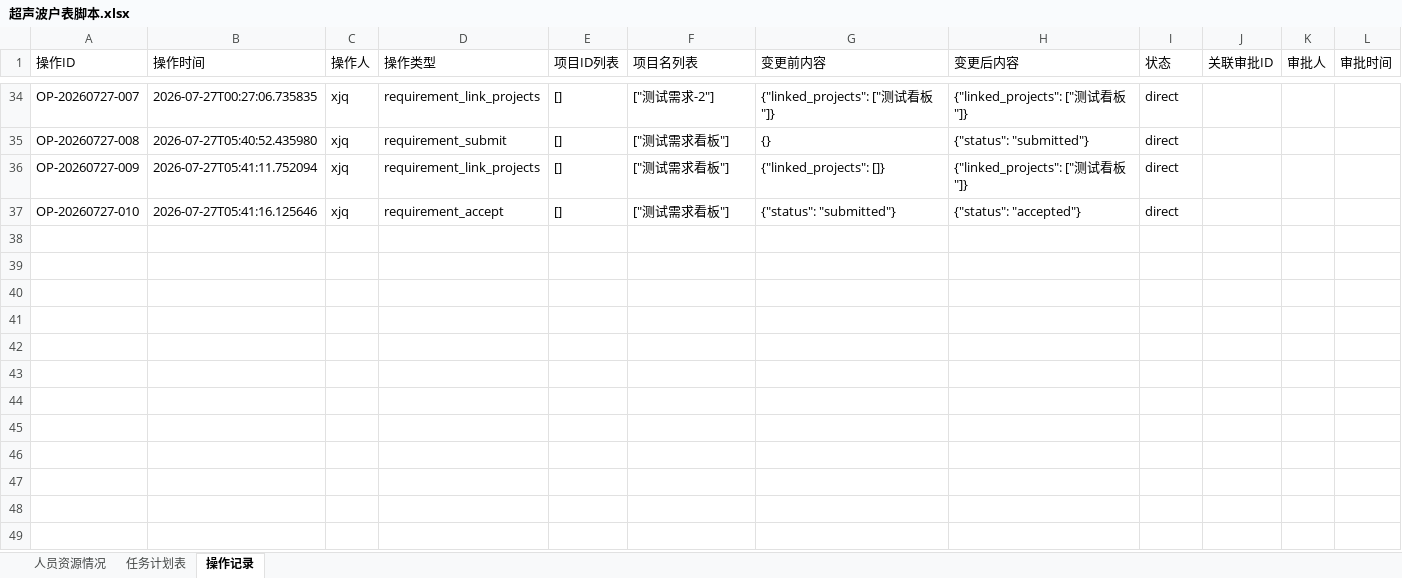
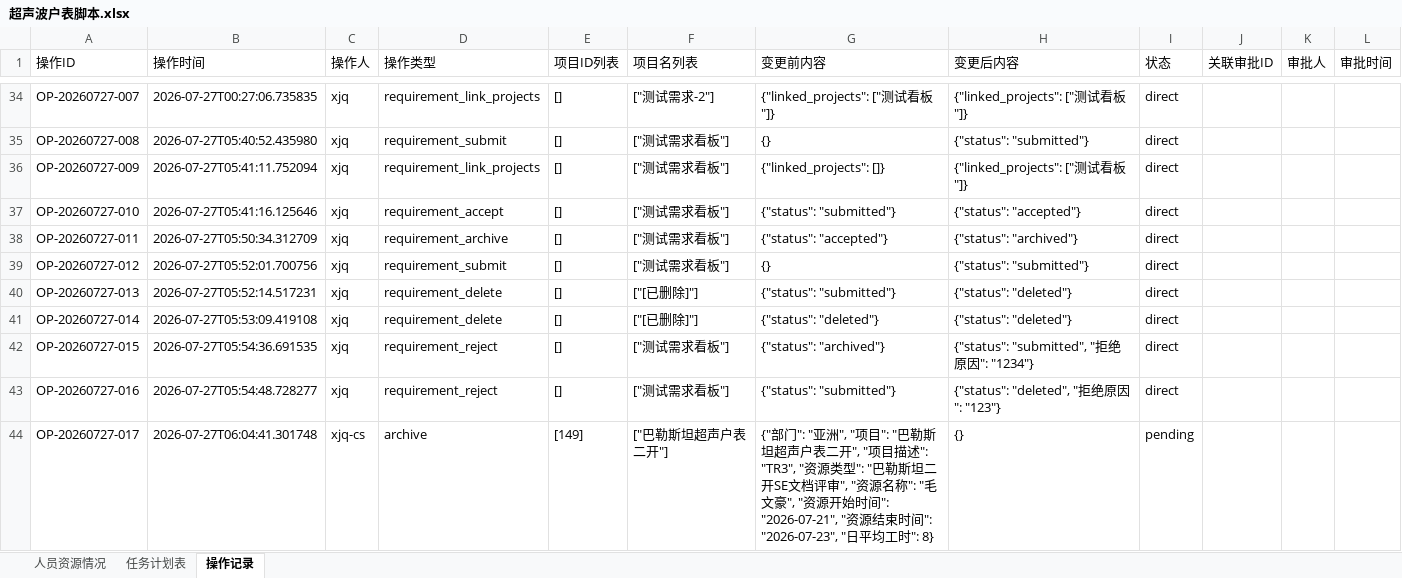
Before and after one commit to kill-Japanese/report-check, an Excel workbook: 超声波户表脚本.xlsx, sheet 操作记录, drawn as a sheet; only a part is shown, gaps mark what is left out; values as stored, in another font and other column widths than the file's, no borders; the diff names each change by its address in the sheet, - before the commit and + after, or states it on an @@ line.

Commit message:
[API同步] xjq归档项目 - 2026-07-27 06:05:38

```diff
--- a/超声波户表脚本.xlsx (sheet 操作记录)
+++ b/超声波户表脚本.xlsx (sheet 操作记录)
+row 38: OP-20260727-011 | 2026-07-27T05:50:34.312709 | xjq | requirement_archive | [] | ["测试需求看板"] | {"status": "accepted"} | {"status": "archived"} | direct
+row 39: OP-20260727-012 | 2026-07-27T05:52:01.700756 | xjq | requirement_submit | [] | ["测试需求看板"] | {} | {"status": "submitted"} | direct
+row 40: OP-20260727-013 | 2026-07-27T05:52:14.517231 | xjq | requirement_delete | [] | ["[已删除]"] | {"status": "submitted"} | {"status": "deleted"} | direct
+row 41: OP-20260727-014 | 2026-07-27T05:53:09.419108 | xjq | requirement_delete | [] | ["[已删除]"] | {"status": "deleted"} | {"status": "deleted"} | direct
+row 42: OP-20260727-015 | 2026-07-27T05:54:36.691535 | xjq | requirement_reject | [] | ["测试需求看板"] | {"status": "archived"} | {"status": "submitted", "拒绝原因": "1234"} | direct
+row 43: OP-20260727-016 | 2026-07-27T05:54:48.728277 | xjq | requirement_reject | [] | ["测试需求看板"] | {"status": "submitted"} | {"status": "deleted", "拒绝原因": "123"} | direct
+row 44: OP-20260727-017 | 2026-07-27T06:04:41.301748 | xjq-cs | archive | [149] | ["巴勒斯坦超声户表二开"] | {"部门": "亚洲", "项目": "巴勒斯坦超声户表二开", "项目描述": "TR3", "资源类型": "巴勒斯坦二开SE文档评审", "资源名称": "毛文豪", "资源开始时间": "2026-07-21", "资源结束时间": "2026-07-23", "日平均工时": 8} | {} | pending
```
Also changed, not shown: sheet 任务计划表.
